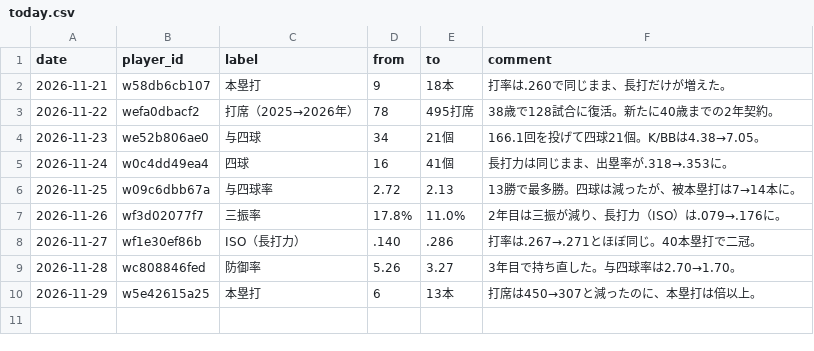
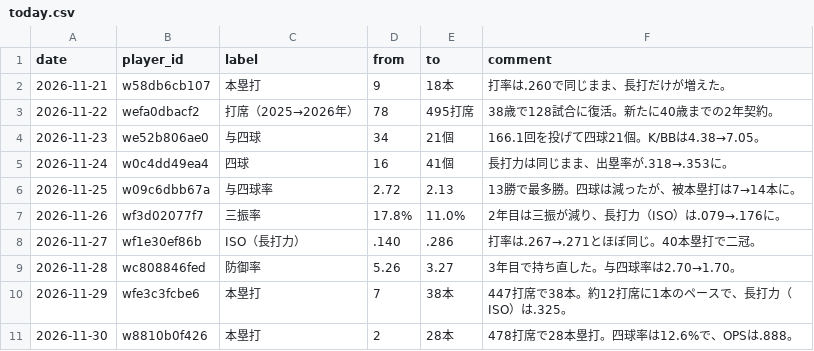
Before and after one commit to tsuidenishirabeta2026-hue/tsuidenishirabeta2026-hue.github.io, a CSV file: _pllab/data/input/today.csv, drawn as a sheet.

```diff
--- a/_pllab/data/input/today.csv
+++ b/_pllab/data/input/today.csv
@@ -9,2 +9,3 @@ date,player_id,label,from,to,comment
 2026-11-28,wc808846fed,防御率,5.26,3.27,3年目で持ち直した。与四球率は2.70→1.70。
-2026-11-29,w5e42615a25,本塁打,6,13本,打席は450→307と減ったのに、本塁打は倍以上。
+2026-11-29,wfe3c3fcbe6,本塁打,7,38本,447打席で38本。約12打席に1本のペースで、長打力（ISO）は.325。
+2026-11-30,w8810b0f426,本塁打,2,28本,478打席で28本塁打。四球率は12.6%で、OPSは.888。
```
